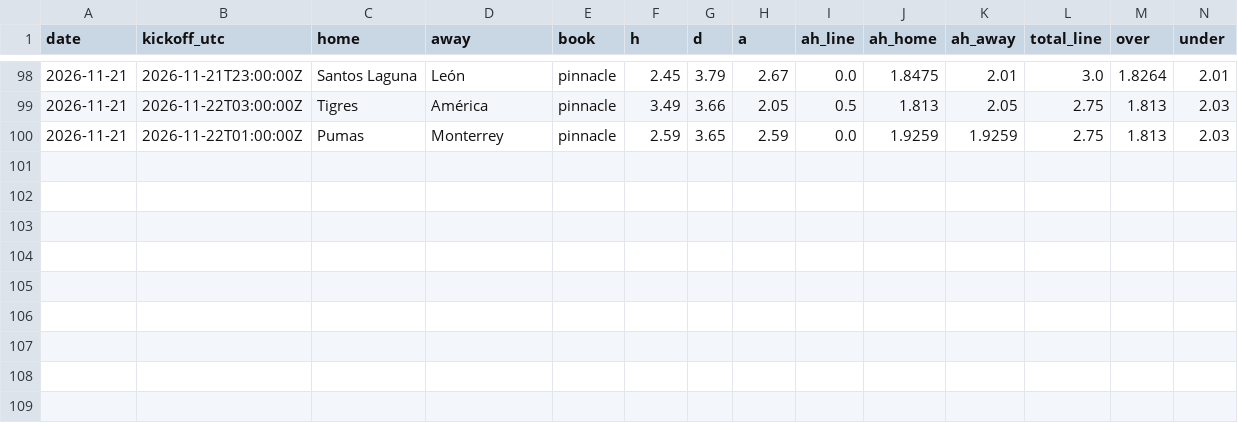
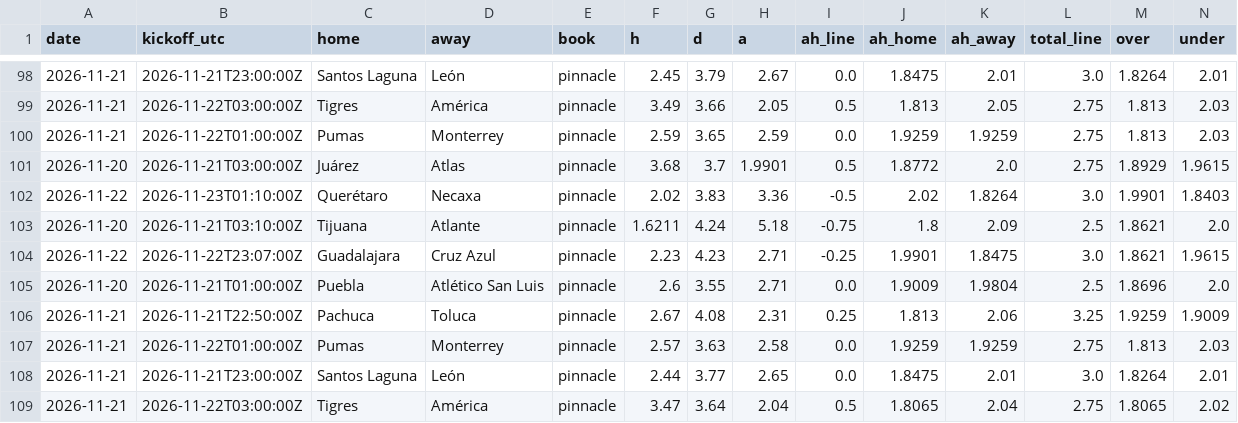
Before and after one commit to TheBallr/LIGA-MX, a CSV file: data/market/current_round_odds.csv, drawn as a sheet; only a part is shown, gaps mark what is left out; rows hold the shown columns only; the diff names each change by its address in the sheet, - before the commit and + after, or states it on an @@ line.

```diff
--- a/data/market/current_round_odds.csv
+++ b/data/market/current_round_odds.csv
+row 101: 2026-11-20 | 2026-11-21T03:00:00Z | Juárez | Atlas | pinnacle | 3.68 | 3.7 | 1.9901 | 0.5 | 1.8772 | 2.0 | 2.75 | 1.8929 | 1.9615
+row 102: 2026-11-22 | 2026-11-23T01:10:00Z | Querétaro | Necaxa | pinnacle | 2.02 | 3.83 | 3.36 | -0.5 | 2.02 | 1.8264 | 3.0 | 1.9901 | 1.8403
+row 103: 2026-11-20 | 2026-11-21T03:10:00Z | Tijuana | Atlante | pinnacle | 1.6211 | 4.24 | 5.18 | -0.75 | 1.8 | 2.09 | 2.5 | 1.8621 | 2.0
+row 104: 2026-11-22 | 2026-11-22T23:07:00Z | Guadalajara | Cruz Azul | pinnacle | 2.23 | 4.23 | 2.71 | -0.25 | 1.9901 | 1.8475 | 3.0 | 1.8621 | 1.9615
+row 105: 2026-11-20 | 2026-11-21T01:00:00Z | Puebla | Atlético San Luis | pinnacle | 2.6 | 3.55 | 2.71 | 0.0 | 1.9009 | 1.9804 | 2.5 | 1.8696 | 2.0
+row 106: 2026-11-21 | 2026-11-21T22:50:00Z | Pachuca | Toluca | pinnacle | 2.67 | 4.08 | 2.31 | 0.25 | 1.813 | 2.06 | 3.25 | 1.9259 | 1.9009
+row 107: 2026-11-21 | 2026-11-22T01:00:00Z | Pumas | Monterrey | pinnacle | 2.57 | 3.63 | 2.58 | 0.0 | 1.9259 | 1.9259 | 2.75 | 1.813 | 2.03
+row 108: 2026-11-21 | 2026-11-21T23:00:00Z | Santos Laguna | León | pinnacle | 2.44 | 3.77 | 2.65 | 0.0 | 1.8475 | 2.01 | 3.0 | 1.8264 | 2.01
+row 109: 2026-11-21 | 2026-11-22T03:00:00Z | Tigres | América | pinnacle | 3.47 | 3.64 | 2.04 | 0.5 | 1.8065 | 2.04 | 2.75 | 1.8065 | 2.02
```
Also changed, not shown: data/public/opta/snapshots.csv, data/ratings/injuries.csv, 17 other files.
